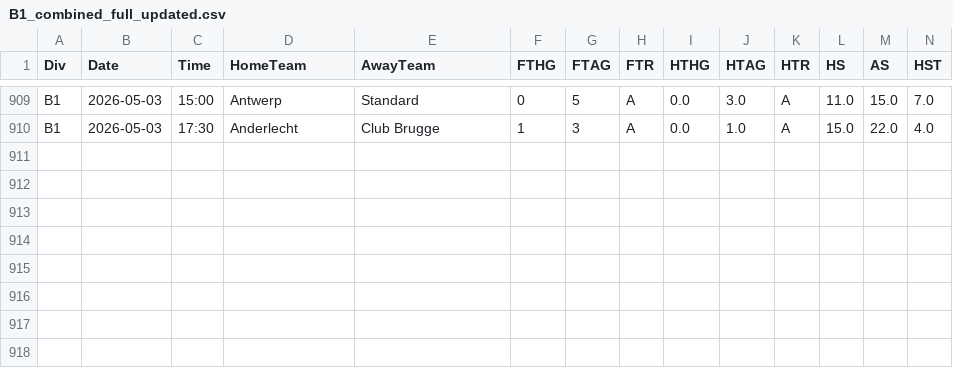
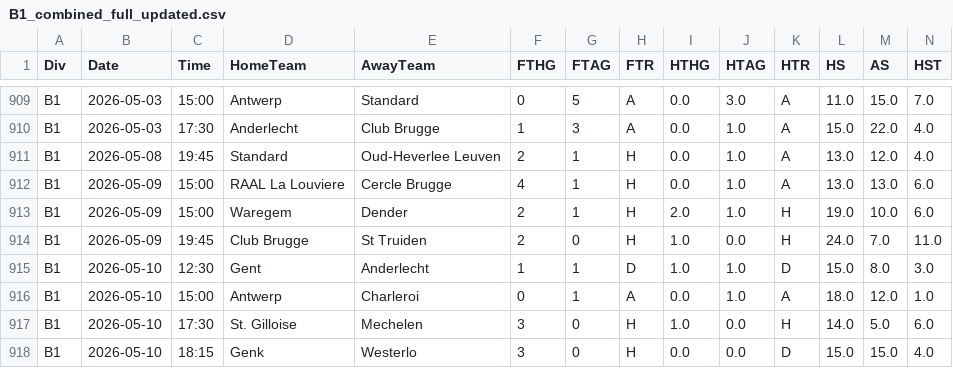
Before and after one commit to Daifyyy/Poisson, a CSV file: data/B1_combined_full_updated.csv, drawn as a sheet; only a part is shown, gaps mark what is left out; rows hold the shown columns only; the diff names each change by its address in the sheet, - before the commit and + after, or states it on an @@ line.

```diff
--- a/data/B1_combined_full_updated.csv
+++ b/data/B1_combined_full_updated.csv
+row 911: B1 | 2026-05-08 | 19:45 | Standard | Oud-Heverlee Leuven | 2 | 1 | H | 0.0 | 1.0 | A | 13.0 | 12.0 | 4.0
+row 912: B1 | 2026-05-09 | 15:00 | RAAL La Louviere | Cercle Brugge | 4 | 1 | H | 0.0 | 1.0 | A | 13.0 | 13.0 | 6.0
+row 913: B1 | 2026-05-09 | 15:00 | Waregem | Dender | 2 | 1 | H | 2.0 | 1.0 | H | 19.0 | 10.0 | 6.0
+row 914: B1 | 2026-05-09 | 19:45 | Club Brugge | St Truiden | 2 | 0 | H | 1.0 | 0.0 | H | 24.0 | 7.0 | 11.0
+row 915: B1 | 2026-05-10 | 12:30 | Gent | Anderlecht | 1 | 1 | D | 1.0 | 1.0 | D | 15.0 | 8.0 | 3.0
+row 916: B1 | 2026-05-10 | 15:00 | Antwerp | Charleroi | 0 | 1 | A | 0.0 | 1.0 | A | 18.0 | 12.0 | 1.0
+row 917: B1 | 2026-05-10 | 17:30 | St. Gilloise | Mechelen | 3 | 0 | H | 1.0 | 0.0 | H | 14.0 | 5.0 | 6.0
+row 918: B1 | 2026-05-10 | 18:15 | Genk | Westerlo | 3 | 0 | H | 0.0 | 0.0 | D | 15.0 | 15.0 | 4.0
```
Also changed, not shown: data/D1_combined_full_updated.csv, data/D2_combined_full_updated.csv, 7 other files.
